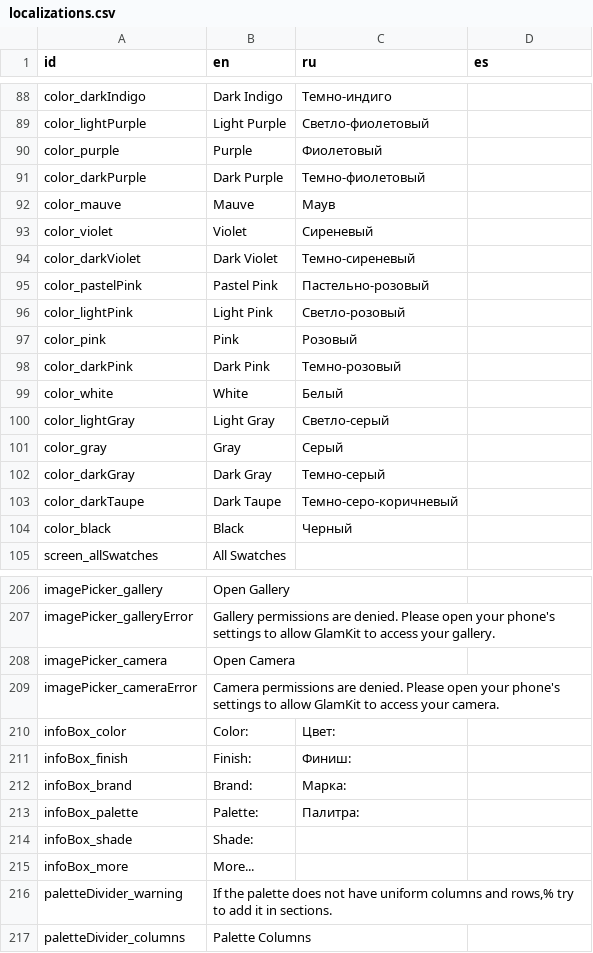
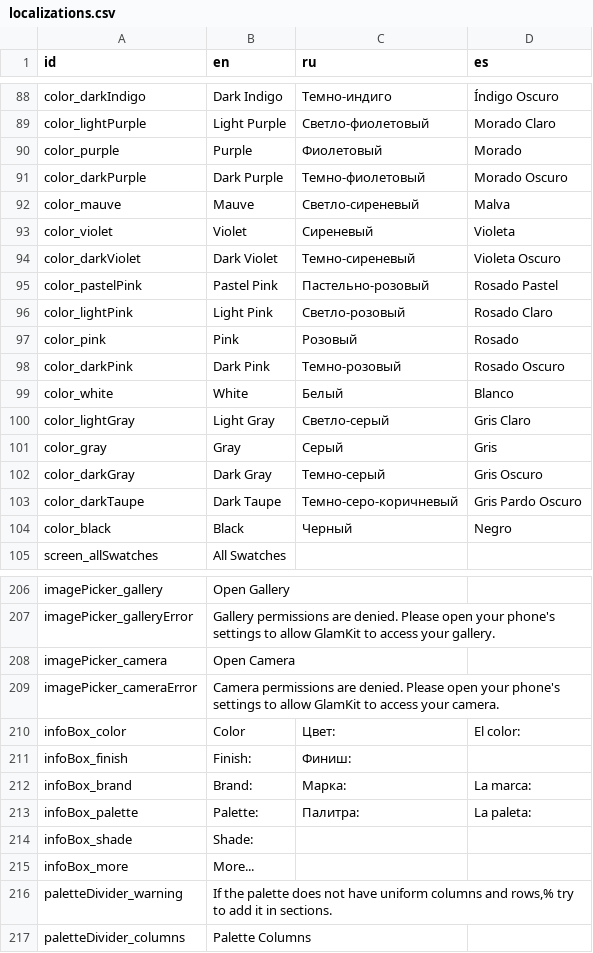
Before and after one commit to Grumpy-Kat/Makeup-App, a CSV file: MakeupApp/makeup_app/localization/localizations.csv, drawn as a sheet; only a part is shown, gaps mark what is left out; the diff covers the shown part only; the diff names each change by its address in the sheet, - before the commit and + after, or states it on an @@ line.

```diff
--- a/MakeupApp/makeup_app/localization/localizations.csv
+++ b/MakeupApp/makeup_app/localization/localizations.csv
-D88 (es): (empty)
+D88 (es): Índigo Oscuro
-D89 (es): (empty)
+D89 (es): Morado Claro
-D90 (es): (empty)
+D90 (es): Morado
-D91 (es): (empty)
+D91 (es): Morado Oscuro
-C92 (ru): Маув
+C92 (ru): Светло-сиреневый
-D92 (es): (empty)
+D92 (es): Malva
-D93 (es): (empty)
+D93 (es): Violeta
-D94 (es): (empty)
+D94 (es): Violeta Oscuro
-D95 (es): (empty)
+D95 (es): Rosado Pastel
-D96 (es): (empty)
+D96 (es): Rosado Claro
-D97 (es): (empty)
+D97 (es): Rosado
-D98 (es): (empty)
+D98 (es): Rosado Oscuro
-D99 (es): (empty)
+D99 (es): Blanco
-D100 (es): (empty)
+D100 (es): Gris Claro
-D101 (es): (empty)
+D101 (es): Gris
-D102 (es): (empty)
+D102 (es): Gris Oscuro
-D103 (es): (empty)
+D103 (es): Gris Pardo Oscuro
-D104 (es): (empty)
+D104 (es): Negro
-B210 (en): Color:
+B210 (en): Color
-D210 (es): (empty)
+D210 (es): El color:
-D212 (es): (empty)
+D212 (es): La marca:
-D213 (es): (empty)
+D213 (es): La paleta:
```
Also changed, not shown: 66 edited cells elsewhere in this file, 3 other files.
